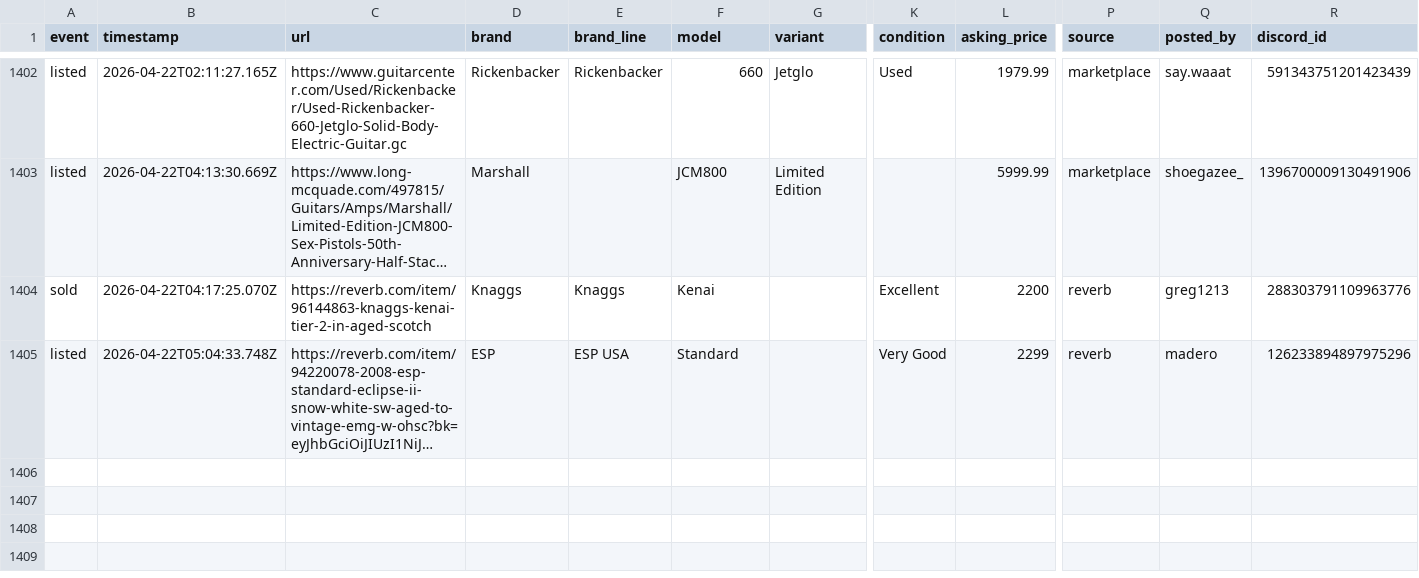
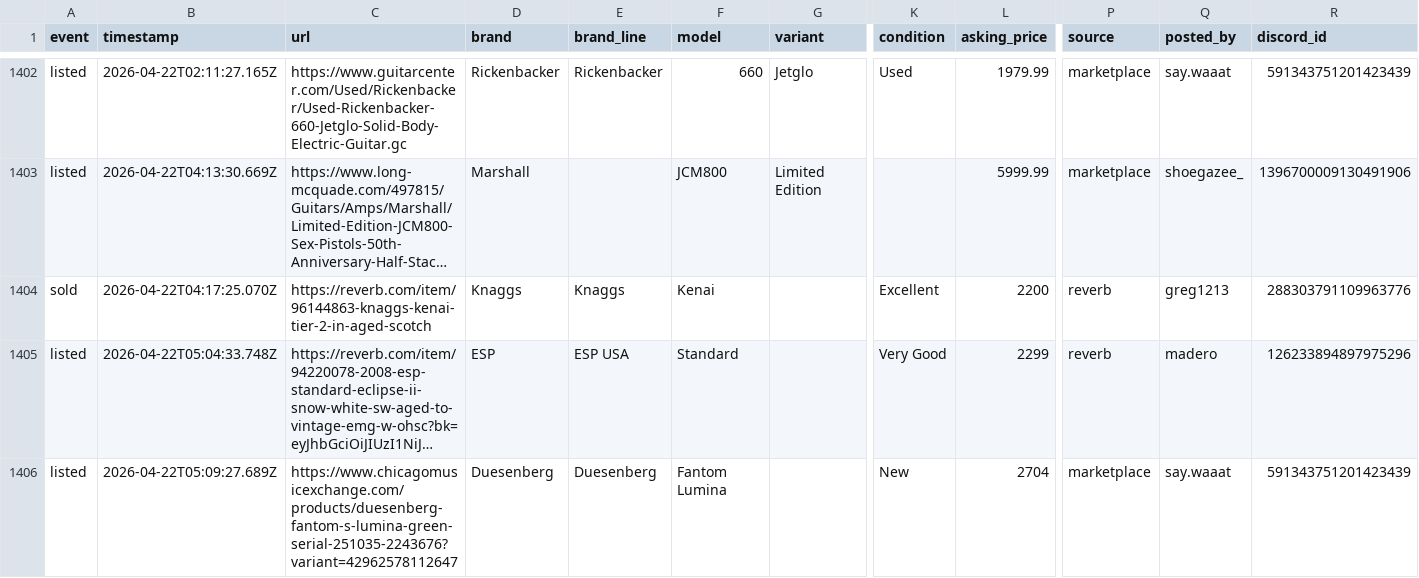
Before and after one commit to SrsRamifications/guitar-pit-data, a CSV file: analytics.csv, drawn as a sheet; only a part is shown, gaps mark what is left out; long unchanged cells end in …; rows hold the shown columns only; the diff names each change by its address in the sheet, - before the commit and + after, or states it on an @@ line.

Commit message:
📊 Analytics: 1 event(s) [skip ci]

```diff
--- a/analytics.csv
+++ b/analytics.csv
+row 1406: listed | 2026-04-22T05:09:27.689Z | https://www.chicagomusicexchange.com/products/duesenberg-fantom-s-lumina-green-serial-251035-2243676?variant=42962578112647 | Duesenberg | Duesenberg | Fantom Lumina |  | New | 2704 | marketplace | say.waaat | 591343751201423439
```
